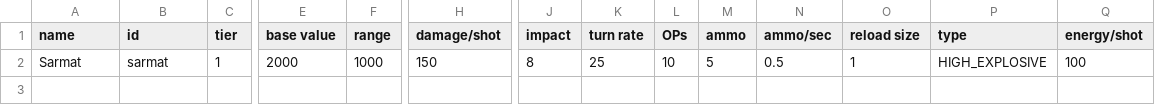
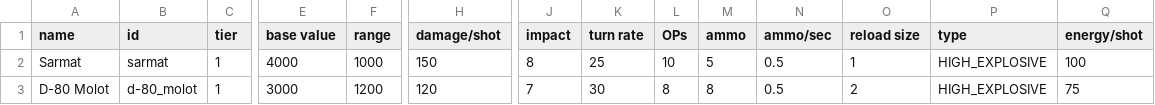
Before and after one commit to Dorcross/highfleet, a CSV file: data/weapons/weapon_data.csv, drawn as a sheet; only a part is shown, gaps mark what is left out; rows hold the shown columns only; the diff names each change by its address in the sheet, - before the commit and + after, or states it on an @@ line.

Commit message:
Attempt to add the D-80 Molot into the game.

```diff
--- a/data/weapons/weapon_data.csv
+++ b/data/weapons/weapon_data.csv
-E2 (base value): 2000
+E2 (base value): 4000
+row 3: D-80 Molot | d-80_molot | 1 | 3000 | 1200 | 120 | 7 | 30 | 8 | 8 | 0.5 | 2 | HIGH_EXPLOSIVE | 75
```
Also changed, not shown: 6 other files.
